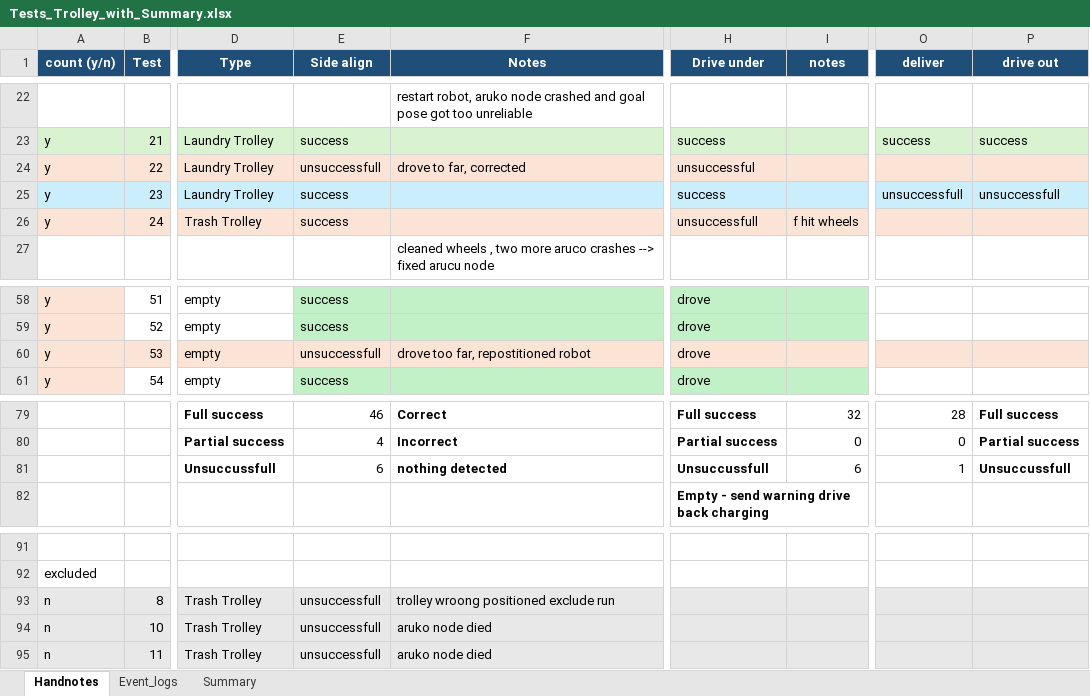
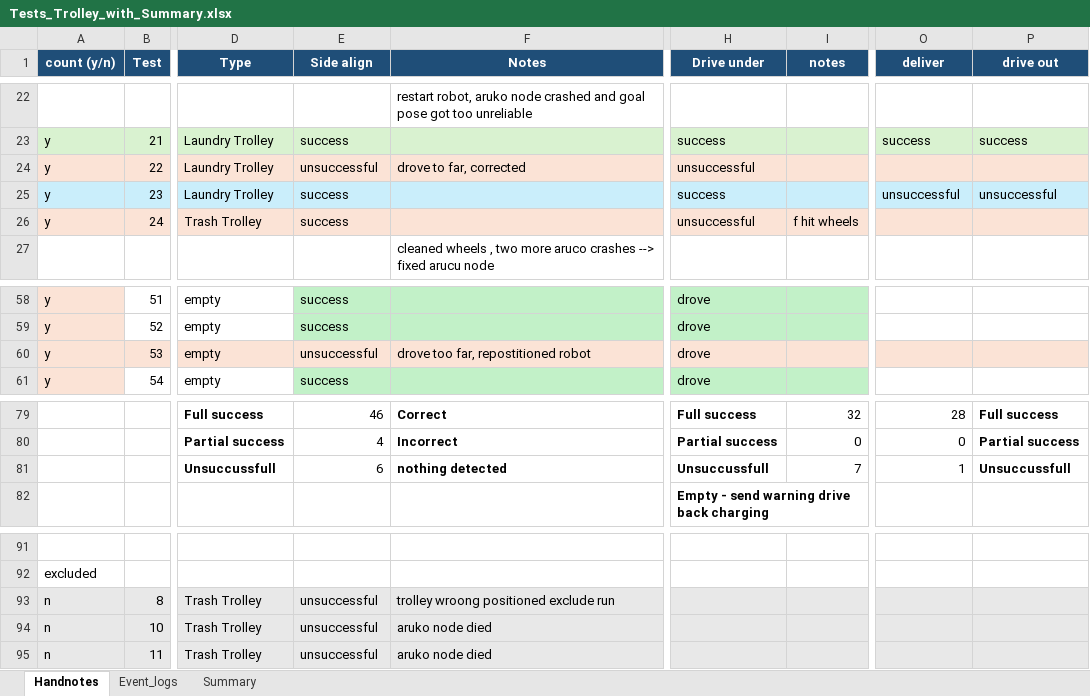
Before and after one commit to jwo224/Thesis_JohannaW, an Excel workbook: Experiment results and Raw Data/Trolley/Tests_Trolley_with_Summary.xlsx, sheet Handnotes, drawn as a sheet; only a part is shown, gaps mark what is left out; values as stored, in another font and other column widths than the file's, no borders; the diff covers the shown part only; the diff names each change by its address in the sheet, - before the commit and + after, or states it on an @@ line.

```diff
--- a/Experiment results and Raw Data/Trolley/Tests_Trolley_with_Summary.xlsx (sheet Handnotes)
+++ b/Experiment results and Raw Data/Trolley/Tests_Trolley_with_Summary.xlsx (sheet Handnotes)
-E24 (Side align): unsuccessfull
+E24 (Side align): unsuccessful
-O25 (deliver): unsuccessfull
+O25 (deliver): unsuccessful
-P25 (drive out): unsuccessfull
+P25 (drive out): unsuccessful
-H26 (Drive under): unsuccessfull
+H26 (Drive under): unsuccessful
-E60 (Side align): unsuccessfull
+E60 (Side align): unsuccessful
-I81 (notes): 6
+I81 (notes): 7
-E93:E95 (Side align): unsuccessfull
+E93:E95 (Side align): unsuccessful
```
Also changed, not shown: 25 edited cells elsewhere in this sheet, sheet Summary, formulas that keep their value.
